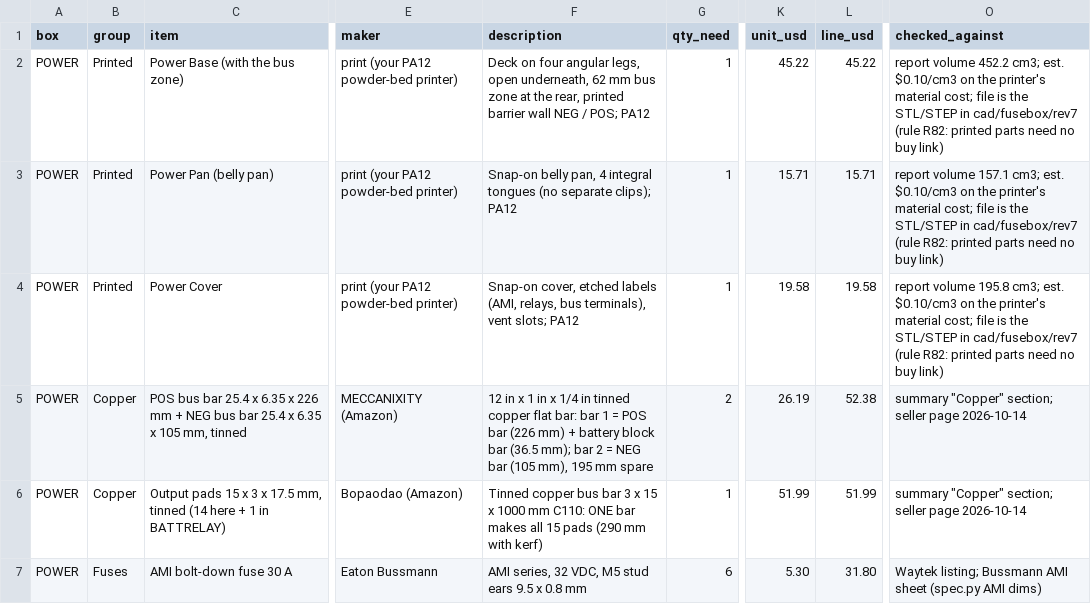
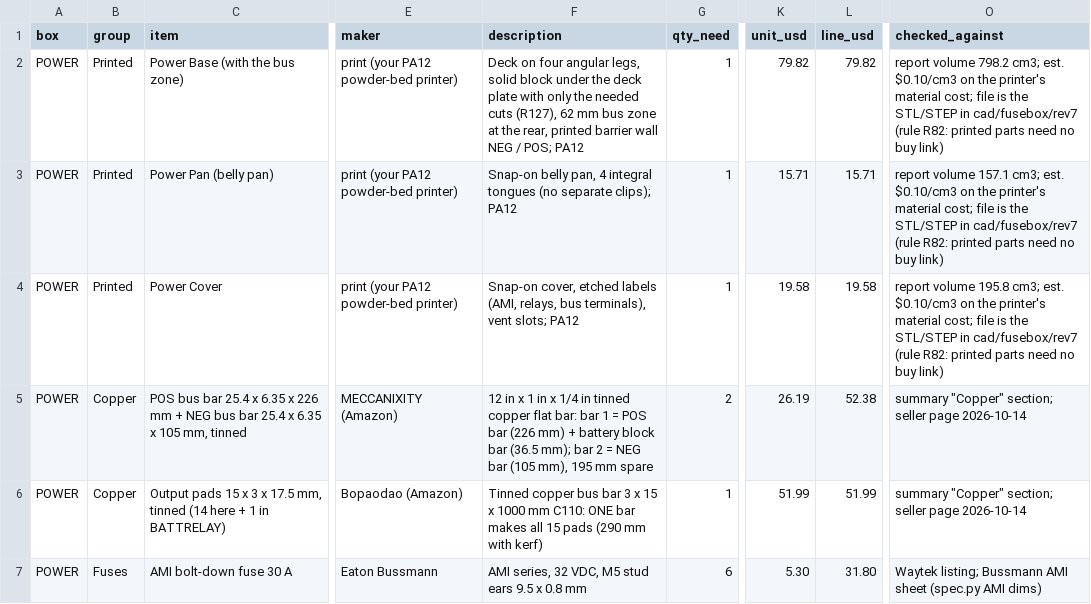
Before and after one commit to living-relation/st185-link-ecu-config, a CSV file: cad/fusebox/rev7/fusebox-parts-power.csv, drawn as a sheet; only a part is shown, gaps mark what is left out; the diff names each change by its address in the sheet, - before the commit and + after, or states it on an @@ line.

```diff
--- a/cad/fusebox/rev7/fusebox-parts-power.csv
+++ b/cad/fusebox/rev7/fusebox-parts-power.csv
-F2 (description): …angular legs, open underneath, 62 mm…
+F2 (description): …angular legs, solid block under the deck plate with only the needed cuts (R127), 62 mm…
-K2 (unit_usd): 45.22
+K2 (unit_usd): 79.82
-L2 (line_usd): 45.22
+L2 (line_usd): 79.82
-O2 (checked_against): report volume 452.2 cm3; est.…
+O2 (checked_against): report volume 798.2 cm3; est.…
```
Also changed, not shown: 24 other files.
